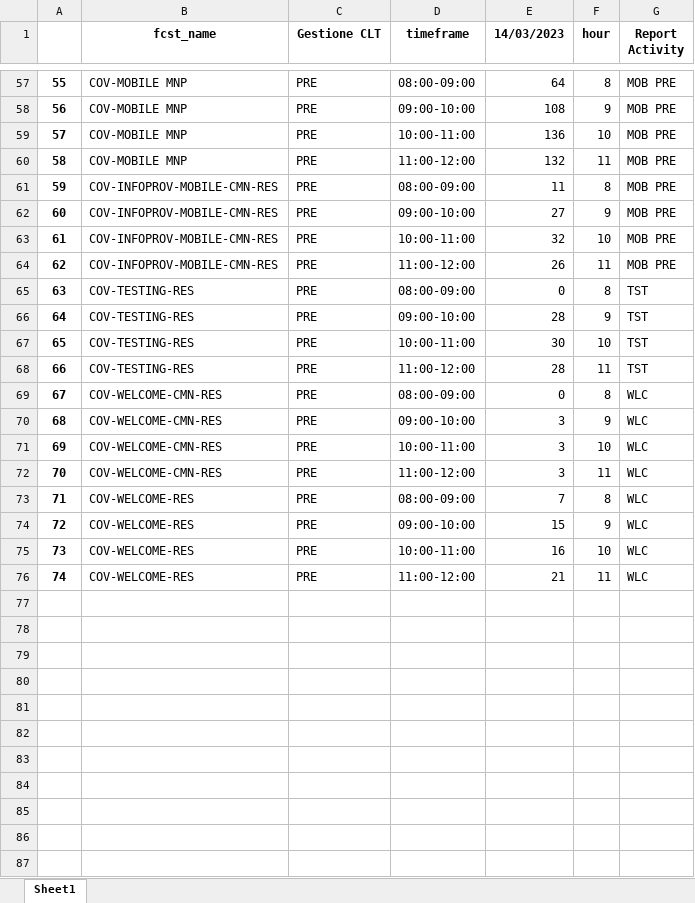
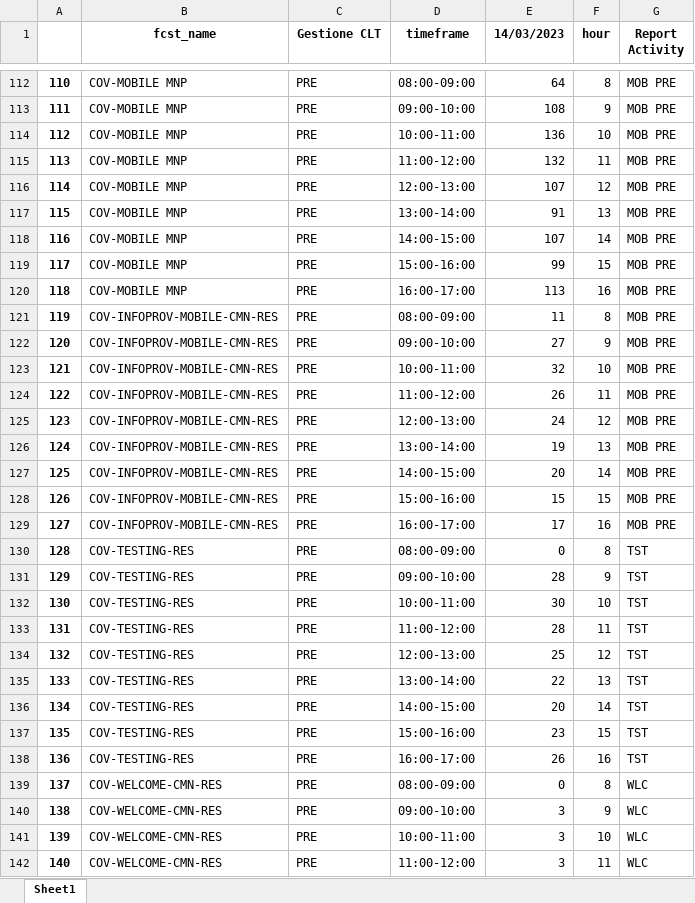
Before and after one commit to lukamath/Cruscotto, an Excel workbook: service/currentforecast.xlsx, sheet Sheet1, drawn as a sheet; only a part is shown, gaps mark what is left out; the shorter side is filled out with more unchanged rows; values as stored, in another font and other column widths than the file's, no borders; the diff covers the shown part only; the diff names each change by its address in the sheet, - before the commit and + after, or states it on an @@ line.

```diff
--- a/service/currentforecast.xlsx (sheet Sheet1)
+++ b/service/currentforecast.xlsx (sheet Sheet1)
@@ column A renumbered between rows 11 and 151 @@
+row 116: 114 | COV-MOBILE MNP | PRE | 12:00-13:00 | 107 | 12 | MOB PRE
+row 117: 115 | COV-MOBILE MNP | PRE | 13:00-14:00 | 91 | 13 | MOB PRE
+row 118: 116 | COV-MOBILE MNP | PRE | 14:00-15:00 | 107 | 14 | MOB PRE
+row 119: 117 | COV-MOBILE MNP | PRE | 15:00-16:00 | 99 | 15 | MOB PRE
+row 120: 118 | COV-MOBILE MNP | PRE | 16:00-17:00 | 113 | 16 | MOB PRE
+row 125: 123 | COV-INFOPROV-MOBILE-CMN-RES | PRE | 12:00-13:00 | 24 | 12 | MOB PRE
+row 126: 124 | COV-INFOPROV-MOBILE-CMN-RES | PRE | 13:00-14:00 | 19 | 13 | MOB PRE
+row 127: 125 | COV-INFOPROV-MOBILE-CMN-RES | PRE | 14:00-15:00 | 20 | 14 | MOB PRE
+row 128: 126 | COV-INFOPROV-MOBILE-CMN-RES | PRE | 15:00-16:00 | 15 | 15 | MOB PRE
+row 129: 127 | COV-INFOPROV-MOBILE-CMN-RES | PRE | 16:00-17:00 | 17 | 16 | MOB PRE
+row 134: 132 | COV-TESTING-RES | PRE | 12:00-13:00 | 25 | 12 | TST
+row 135: 133 | COV-TESTING-RES | PRE | 13:00-14:00 | 22 | 13 | TST
+row 136: 134 | COV-TESTING-RES | PRE | 14:00-15:00 | 20 | 14 | TST
+row 137: 135 | COV-TESTING-RES | PRE | 15:00-16:00 | 23 | 15 | TST
+row 138: 136 | COV-TESTING-RES | PRE | 16:00-17:00 | 26 | 16 | TST
```
Also changed, not shown: 65 added rows elsewhere in this sheet, data_source/code.xlsx, output/reporthouronfcst.xlsx, 14 other files.
